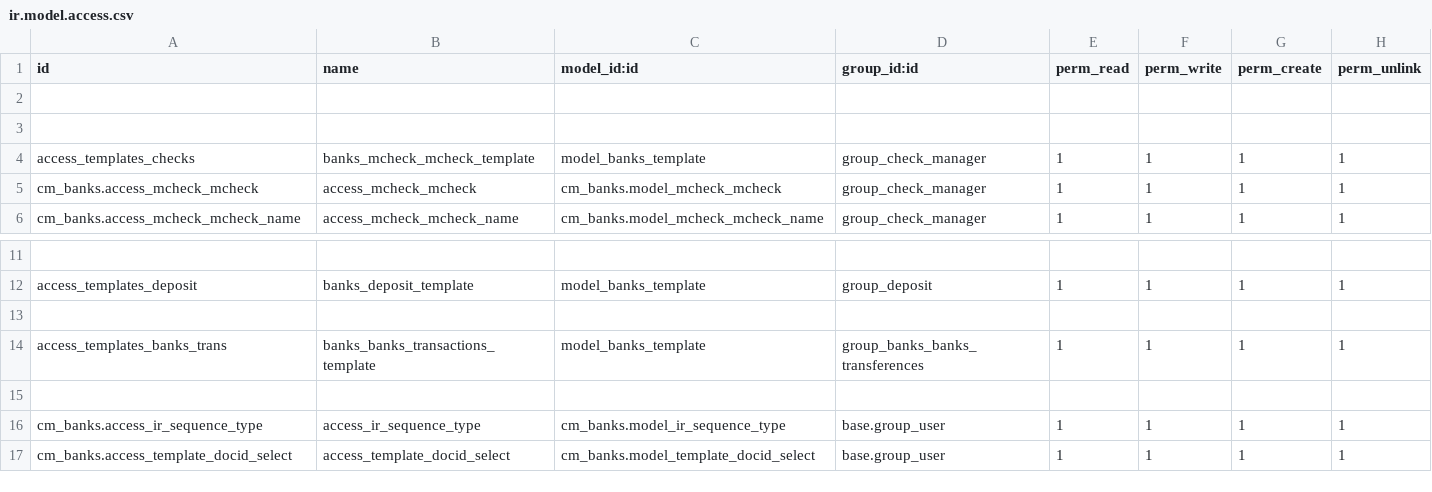
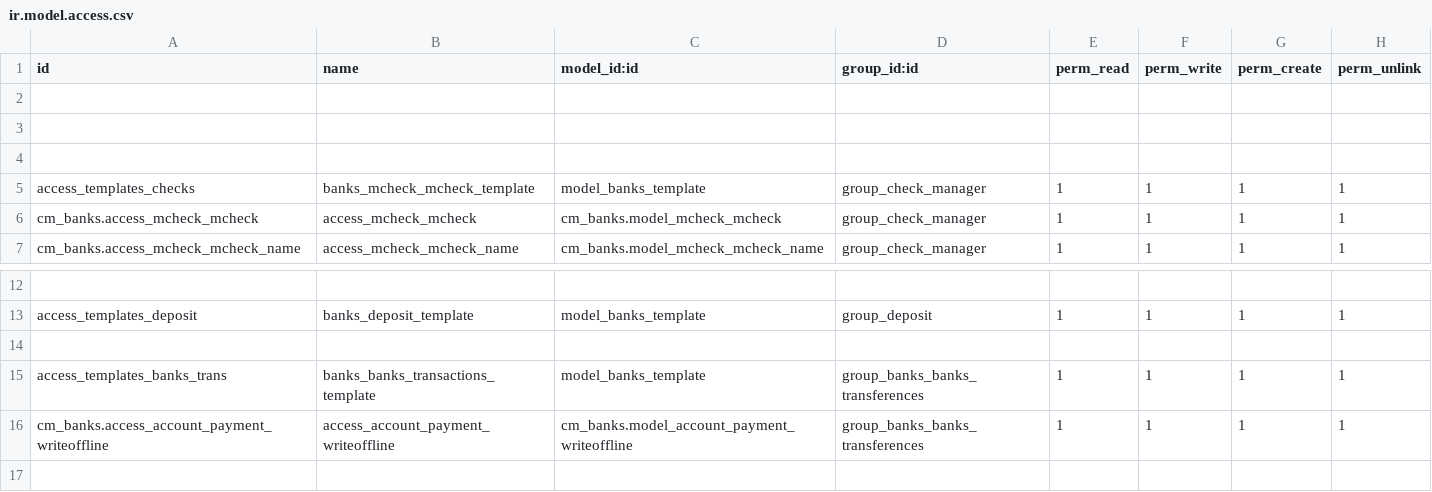
Before and after one commit to helpadcm/cm-rh, a CSV file: cm_banks/security/ir.model.access.csv, drawn as a sheet; only a part is shown, gaps mark what is left out; the shorter side is filled out with more unchanged rows.

```diff
--- a/cm_banks/security/ir.model.access.csv
+++ b/cm_banks/security/ir.model.access.csv
@@ -3,2 +3,3 @@ id,name,model_id:id,group_id:id,perm_read,perm_write,perm_create,perm_unlink
 
+
 access_templates_checks,banks_mcheck_mcheck_template,model_banks_template,group_check_manager,1,1,1,1
@@ -14,2 +15,3 @@ access_templates_deposit,banks_deposit_template,model_banks_template,group_depos
 access_templates_banks_trans,banks_banks_transactions_template,model_banks_template,group_banks_banks_transferences,1,1,1,1
+cm_banks.access_account_payment_writeoffline,access_account_payment_writeoffline,cm_banks.model_account_payment_writeoffline,group_banks_banks_transferences,1,1,1,1
 
```
Also changed, not shown: 7 other files.
